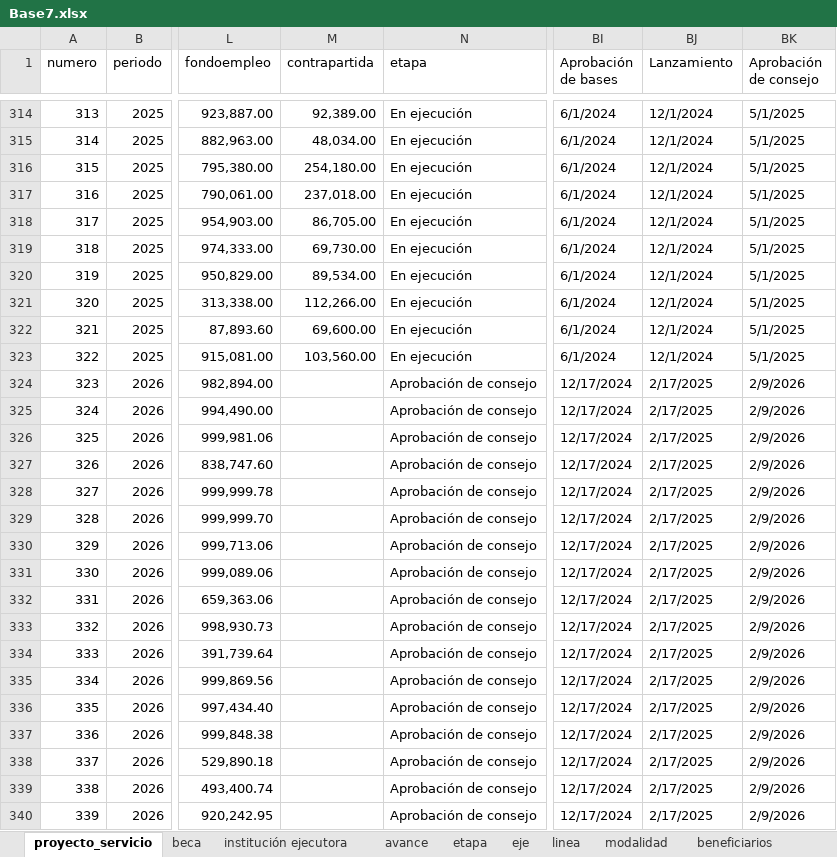
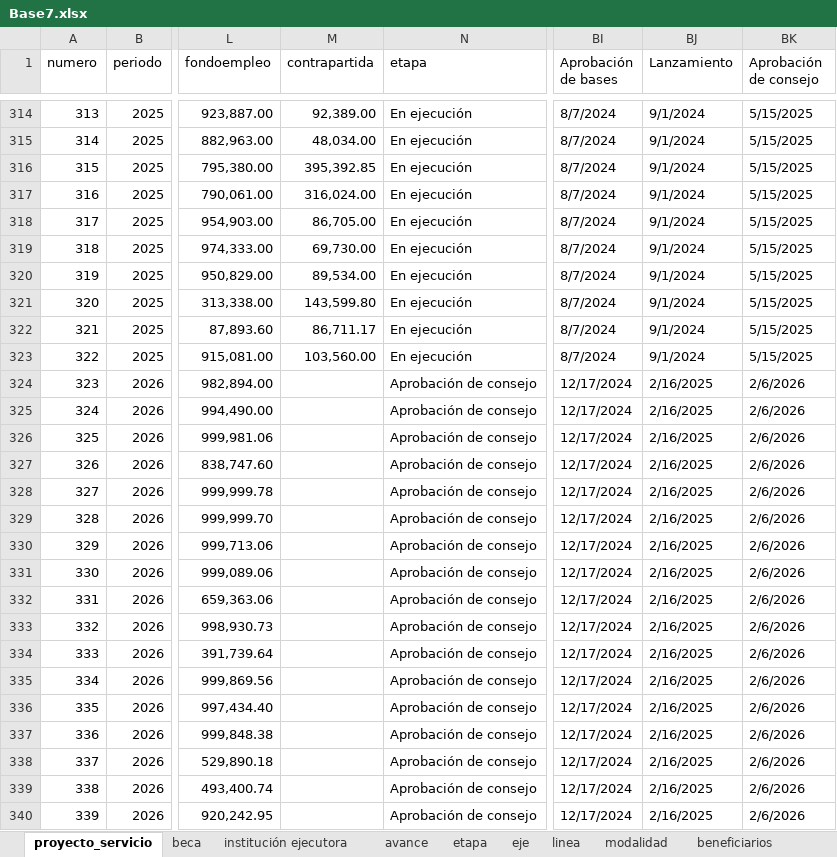
Before and after one commit to Jaimelll/sistema-activa-t, an Excel workbook: Base7.xlsx, sheet proyecto_servicio, drawn as a sheet; only a part is shown, gaps mark what is left out; values as stored, in another font and other column widths than the file's, no cell formats; the diff covers the shown part only; the diff names each change by its address in the sheet, - before the commit and + after, or states it on an @@ line.

Commit message:
feat: Complete Base7 import with strict ID mapping, Linea/Modalidad fixes, and Timeline Chart refactor

```diff
--- a/Base7.xlsx (sheet proyecto_servicio)
+++ b/Base7.xlsx (sheet proyecto_servicio)
-BI314:BI323 (Aprobación de bases): 6/1/2024
+BI314:BI323 (Aprobación de bases): 8/7/2024
-BJ314:BJ323 (Lanzamiento): 12/1/2024
+BJ314:BJ323 (Lanzamiento): 9/1/2024
-BK314:BK323 (Aprobación de consejo): 5/1/2025
+BK314:BK323 (Aprobación de consejo): 5/15/2025
-M316 (contrapartida): 254,180.00
+M316 (contrapartida): 395,392.85
-M317 (contrapartida): 237,018.00
+M317 (contrapartida): 316,024.00
-M321 (contrapartida): 112,266.00
+M321 (contrapartida): 143,599.80
-M322 (contrapartida): 69,600.00
+M322 (contrapartida): 86,711.17
-BJ324:BJ340 (Lanzamiento): 2/17/2025
+BJ324:BJ340 (Lanzamiento): 2/16/2025
-BK324:BK340 (Aprobación de consejo): 2/9/2026
+BK324:BK340 (Aprobación de consejo): 2/6/2026
```
Also changed, not shown: 269 edited cells elsewhere in this sheet, cell formats, 11 other files.
